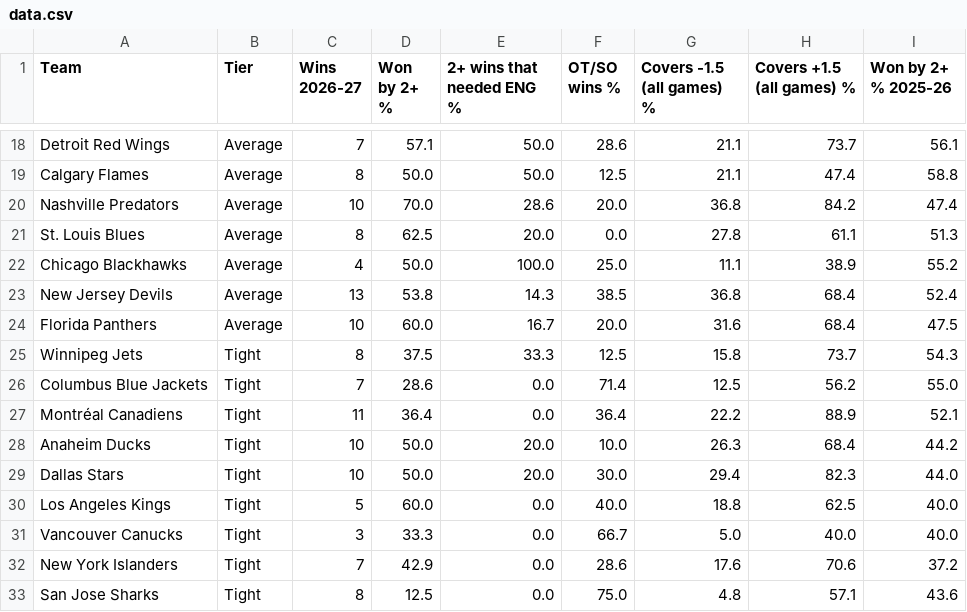
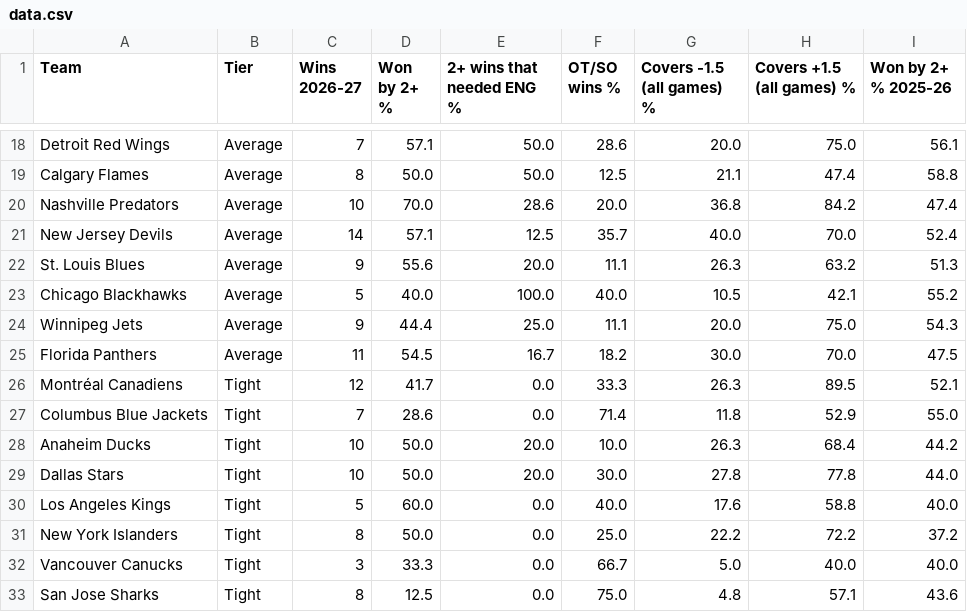
Before and after one commit to expertpicks3223/expertpicks-lab, a CSV file: site/nhl/puck-line/data.csv, drawn as a sheet; only a part is shown, gaps mark what is left out; removed rows and columns are numbered as before the commit, all else as after; the diff covers the shown part only; the diff names each change by its address in the sheet, - before the commit and + after, or states it on an @@ line.

```diff
--- a/site/nhl/puck-line/data.csv
+++ b/site/nhl/puck-line/data.csv
-G18 (Covers -1.5 (all games) %): 21.1
+G18 (Covers -1.5 (all games) %): 20.0
-H18 (Covers +1.5 (all games) %): 73.7
+H18 (Covers +1.5 (all games) %): 75.0
+row 21: New Jersey Devils | Average | 14 | 57.1 | 12.5 | 35.7 | 40.0 | 70.0 | 52.4
-C22 (Wins 2026-27): 8
+C22 (Wins 2026-27): 9
-D22 (Won by 2+ %): 62.5
+D22 (Won by 2+ %): 55.6
-F22 (OT/SO wins %): 0.0
+F22 (OT/SO wins %): 11.1
-G22 (Covers -1.5 (all games) %): 27.8
+G22 (Covers -1.5 (all games) %): 26.3
-H22 (Covers +1.5 (all games) %): 61.1
+H22 (Covers +1.5 (all games) %): 63.2
-C23 (Wins 2026-27): 4
+C23 (Wins 2026-27): 5
-D23 (Won by 2+ %): 50.0
+D23 (Won by 2+ %): 40.0
-F23 (OT/SO wins %): 25.0
+F23 (OT/SO wins %): 40.0
-G23 (Covers -1.5 (all games) %): 11.1
+G23 (Covers -1.5 (all games) %): 10.5
-H23 (Covers +1.5 (all games) %): 38.9
+H23 (Covers +1.5 (all games) %): 42.1
-row 23: New Jersey Devils | Average | 13 | 53.8 | 14.3 | 38.5 | 36.8 | 68.4 | 52.4
+row 24: Winnipeg Jets | Average | 9 | 44.4 | 25.0 | 11.1 | 20.0 | 75.0 | 54.3
-C25 (Wins 2026-27): 10
+C25 (Wins 2026-27): 11
-D25 (Won by 2+ %): 60.0
+D25 (Won by 2+ %): 54.5
-F25 (OT/SO wins %): 20.0
+F25 (OT/SO wins %): 18.2
-G25 (Covers -1.5 (all games) %): 31.6
+G25 (Covers -1.5 (all games) %): 30.0
-H25 (Covers +1.5 (all games) %): 68.4
+H25 (Covers +1.5 (all games) %): 70.0
-row 25: Winnipeg Jets | Tight | 8 | 37.5 | 33.3 | 12.5 | 15.8 | 73.7 | 54.3
+row 26: Montréal Canadiens | Tight | 12 | 41.7 | 0.0 | 33.3 | 26.3 | 89.5 | 52.1
-G27 (Covers -1.5 (all games) %): 12.5
+G27 (Covers -1.5 (all games) %): 11.8
-H27 (Covers +1.5 (all games) %): 56.2
+H27 (Covers +1.5 (all games) %): 52.9
-row 27: Montréal Canadiens | Tight | 11 | 36.4 | 0.0 | 36.4 | 22.2 | 88.9 | 52.1
-G29 (Covers -1.5 (all games) %): 29.4
+G29 (Covers -1.5 (all games) %): 27.8
-H29 (Covers +1.5 (all games) %): 82.3
+H29 (Covers +1.5 (all games) %): 77.8
-G30 (Covers -1.5 (all games) %): 18.8
+G30 (Covers -1.5 (all games) %): 17.6
-H30 (Covers +1.5 (all games) %): 62.5
+H30 (Covers +1.5 (all games) %): 58.8
+row 31: New York Islanders | Tight | 8 | 50.0 | 0.0 | 25.0 | 22.2 | 72.2 | 37.2
-row 32: New York Islanders | Tight | 7 | 42.9 | 0.0 | 28.6 | 17.6 | 70.6 | 37.2
```
Also changed, not shown: 2 added rows, 2 removed rows and 27 edited cells elsewhere in this file, data/nhl/puck_line_games_20262027.csv, site/nhl/puck-line/paste-current.tsv, 2 other files.
